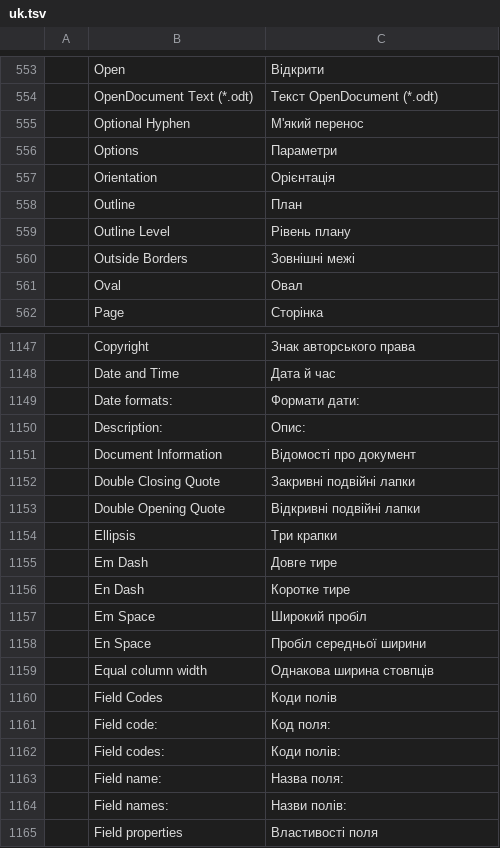
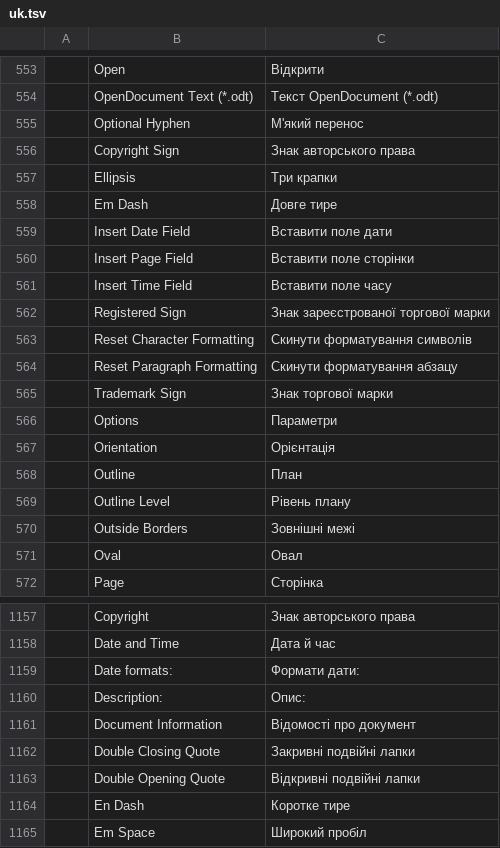
Before and after one commit to 0x-fork/wordcraft, a TSV file: crates/ui-egui/src/i18n/uk.tsv, drawn as a sheet; only a part is shown, gaps mark what is left out; the shorter side is filled out with more unchanged rows.

```diff
--- a/crates/ui-egui/src/i18n/uk.tsv
+++ b/crates/ui-egui/src/i18n/uk.tsv
@@ -555,2 +555,12 @@
 	Optional Hyphen	М'який перенос
+	Copyright Sign	Знак авторського права
+	Ellipsis	Три крапки
+	Em Dash	Довге тире
+	Insert Date Field	Вставити поле дати
+	Insert Page Field	Вставити поле сторінки
+	Insert Time Field	Вставити поле часу
+	Registered Sign	Знак зареєстрованої торгової марки
+	Reset Character Formatting	Скинути форматування символів
+	Reset Paragraph Formatting	Скинути форматування абзацу
+	Trademark Sign	Знак торгової марки
 	Options	Параметри
@@ -1153,4 +1163,2 @@
 	Double Opening Quote	Відкривні подвійні лапки
-	Ellipsis	Три крапки
-	Em Dash	Довге тире
 	En Dash	Коротке тире
```
Also changed, not shown: crates/ui-egui/src/i18n/es.tsv, crates/ui-egui/src/i18n/et.tsv, 26 other files.
